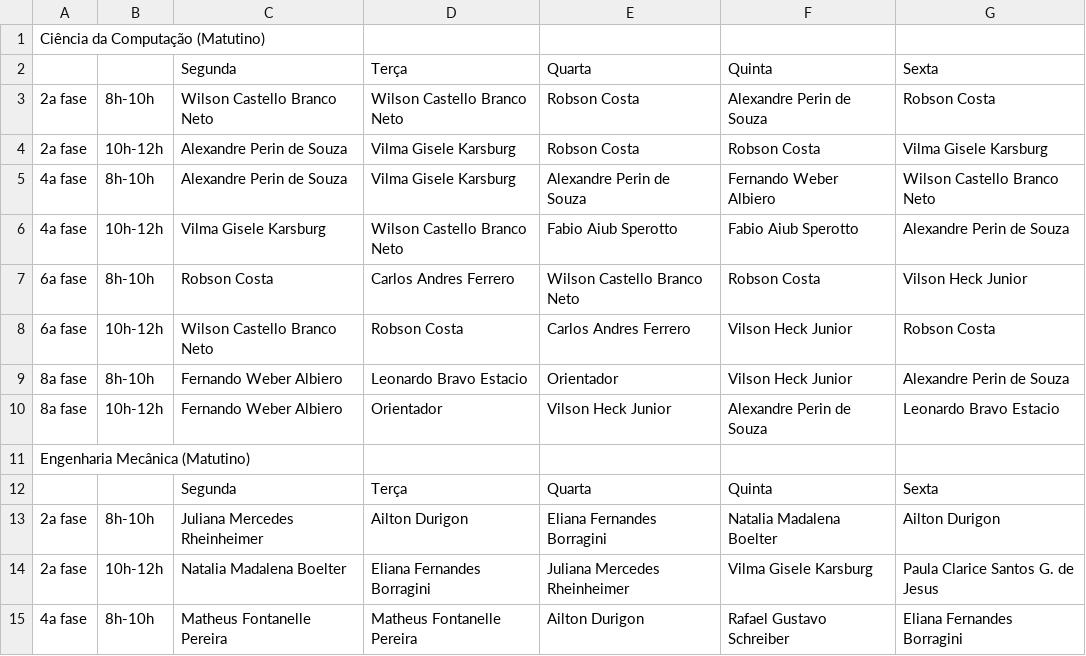
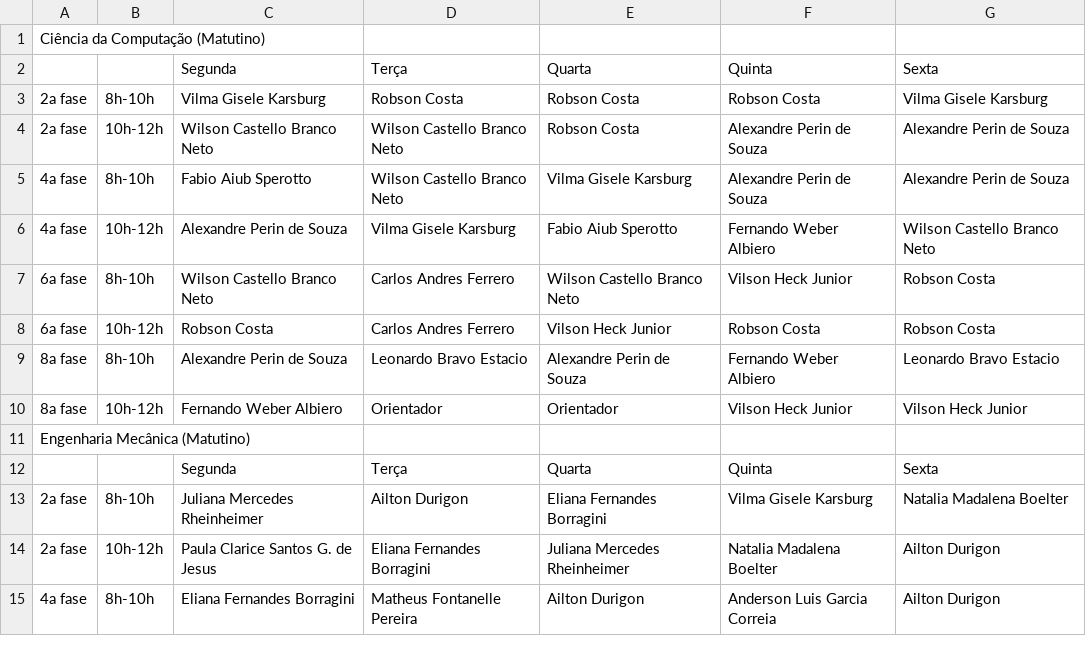
Before and after one commit to matheusosp/AlgoritmoGenetico_TimeTabling, a CSV file: horarios_professores_(Matutino).csv, drawn as a sheet; only a part is shown; the diff covers the shown part only.

```diff
--- a/horarios_professores_(Matutino).csv
+++ b/horarios_professores_(Matutino).csv
@@ -2,14 +2,14 @@ Ciência da Computação (Matutino)
 ;;Segunda;Terça;Quarta;Quinta;Sexta
-2a fase;8h-10h;Wilson Castello Branco Neto;Wilson Castello Branco Neto;Robson Costa;Alexandre Perin de Souza;Robson Costa
-2a fase;10h-12h;Alexandre Perin de Souza;Vilma Gisele Karsburg;Robson Costa;Robson Costa;Vilma Gisele Karsburg
-4a fase;8h-10h;Alexandre Perin de Souza;Vilma Gisele Karsburg;Alexandre Perin de Souza;Fernando Weber Albiero;Wilson Castello Branco Neto
-4a fase;10h-12h;Vilma Gisele Karsburg;Wilson Castello Branco Neto;Fabio Aiub Sperotto;Fabio Aiub Sperotto;Alexandre Perin de Souza
-6a fase;8h-10h;Robson Costa;Carlos Andres Ferrero;Wilson Castello Branco Neto;Robson Costa;Vilson Heck Junior
-6a fase;10h-12h;Wilson Castello Branco Neto;Robson Costa;Carlos Andres Ferrero;Vilson Heck Junior;Robson Costa
-8a fase;8h-10h;Fernando Weber Albiero;Leonardo Bravo Estacio;Orientador;Vilson Heck Junior;Alexandre Perin de Souza
-8a fase;10h-12h;Fernando Weber Albiero;Orientador;Vilson Heck Junior;Alexandre Perin de Souza;Leonardo Bravo Estacio
+2a fase;8h-10h;Vilma Gisele Karsburg;Robson Costa;Robson Costa;Robson Costa;Vilma Gisele Karsburg
+2a fase;10h-12h;Wilson Castello Branco Neto;Wilson Castello Branco Neto;Robson Costa;Alexandre Perin de Souza;Alexandre Perin de Souza
+4a fase;8h-10h;Fabio Aiub Sperotto;Wilson Castello Branco Neto;Vilma Gisele Karsburg;Alexandre Perin de Souza;Alexandre Perin de Souza
+4a fase;10h-12h;Alexandre Perin de Souza;Vilma Gisele Karsburg;Fabio Aiub Sperotto;Fernando Weber Albiero;Wilson Castello Branco Neto
+6a fase;8h-10h;Wilson Castello Branco Neto;Carlos Andres Ferrero;Wilson Castello Branco Neto;Vilson Heck Junior;Robson Costa
+6a fase;10h-12h;Robson Costa;Carlos Andres Ferrero;Vilson Heck Junior;Robson Costa;Robson Costa
+8a fase;8h-10h;Alexandre Perin de Souza;Leonardo Bravo Estacio;Alexandre Perin de Souza;Fernando Weber Albiero;Leonardo Bravo Estacio
+8a fase;10h-12h;Fernando Weber Albiero;Orientador;Orientador;Vilson Heck Junior;Vilson Heck Junior
 Engenharia Mecânica (Matutino)
 ;;Segunda;Terça;Quarta;Quinta;Sexta
-2a fase;8h-10h;Juliana Mercedes Rheinheimer;Ailton Durigon;Eliana Fernandes Borragini;Natalia Madalena Boelter;Ailton Durigon
-2a fase;10h-12h;Natalia Madalena Boelter;Eliana Fernandes Borragini;Juliana Mercedes Rheinheimer;Vilma Gisele Karsburg;Paula Clarice Santos G. de Jesus
-4a fase;8h-10h;Matheus Fontanelle Pereira;Matheus Fontanelle Pereira;Ailton Durigon;Rafael Gustavo Schreiber;Eliana Fernandes Borragini
+2a fase;8h-10h;Juliana Mercedes Rheinheimer;Ailton Durigon;Eliana Fernandes Borragini;Vilma Gisele Karsburg;Natalia Madalena Boelter
+2a fase;10h-12h;Paula Clarice Santos G. de Jesus;Eliana Fernandes Borragini;Juliana Mercedes Rheinheimer;Natalia Madalena Boelter;Ailton Durigon
+4a fase;8h-10h;Eliana Fernandes Borragini;Matheus Fontanelle Pereira;Ailton Durigon;Anderson Luis Garcia Correia;Ailton Durigon
```
Also changed, not shown: 1 added row, 1 removed row and 44 edited cells elsewhere in this file, horarios_disciplinas_(Matutino).csv, horarios_disciplinas_(Vespertino).csv, 4 other files.
